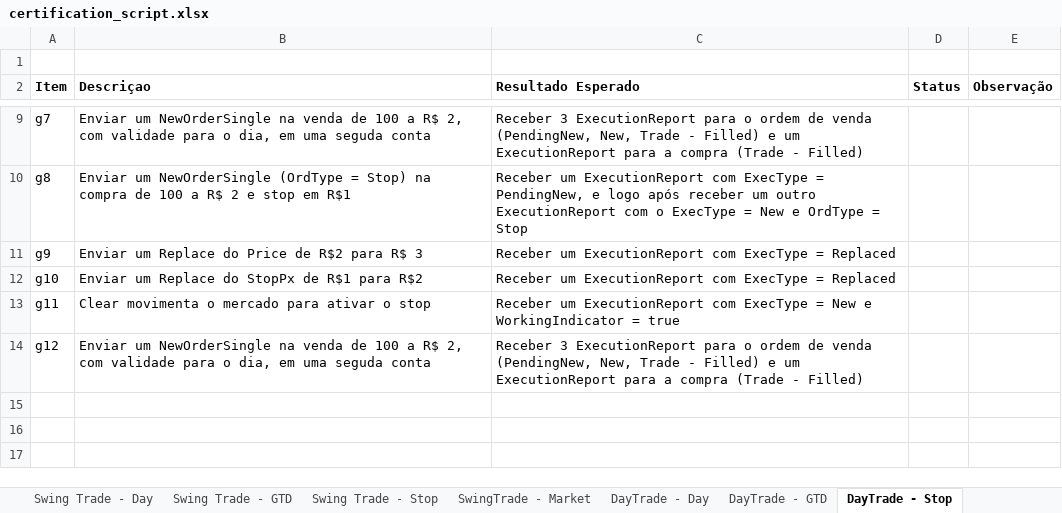
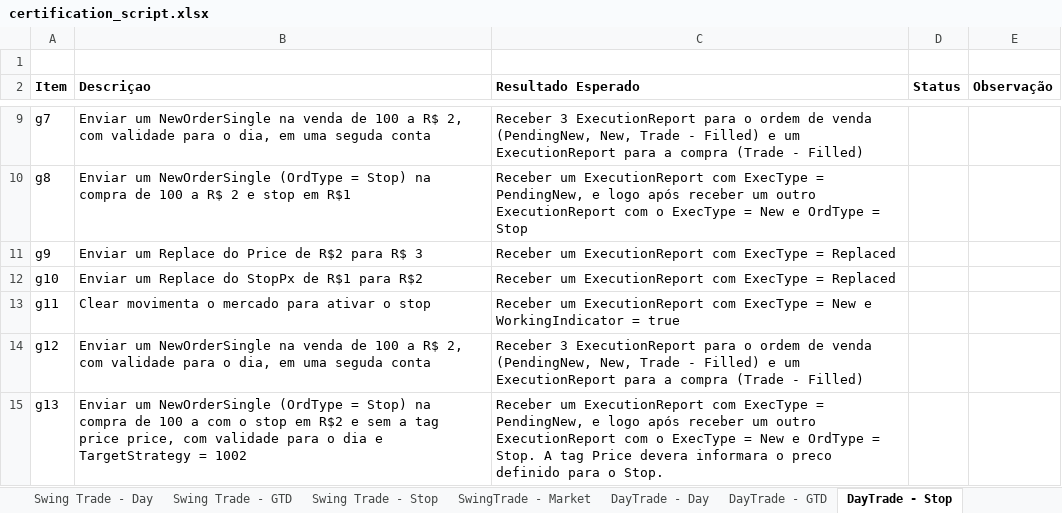
Before and after one commit to esusini/api, an Excel workbook: Fix/docs/certification_script.xlsx, sheet DayTrade - Stop, drawn as a sheet; only a part is shown, gaps mark what is left out; values as stored, in another font and other column widths than the file's, no borders; the diff names each change by its address in the sheet, - before the commit and + after, or states it on an @@ line.

Commit message:
updated certification script. added bmf gtd and stop market scenarios

```diff
--- a/Fix/docs/certification_script.xlsx (sheet DayTrade - Stop)
+++ b/Fix/docs/certification_script.xlsx (sheet DayTrade - Stop)
+row 15: g13 | Enviar um NewOrderSingle (OrdType = Stop) na compra de 100 a com o stop em R$2 e sem a tag price price, com validade para o dia e TargetStrategy = 1002 | Receber um ExecutionReport com ExecType = PendingNew, e logo após receber um outro ExecutionReport com o ExecType = New e OrdType = Stop. A tag Price devera informara o preco definido para o Stop.
```
Also changed, not shown: sheet Swing Trade - GTD, sheet Swing Trade - Stop.
